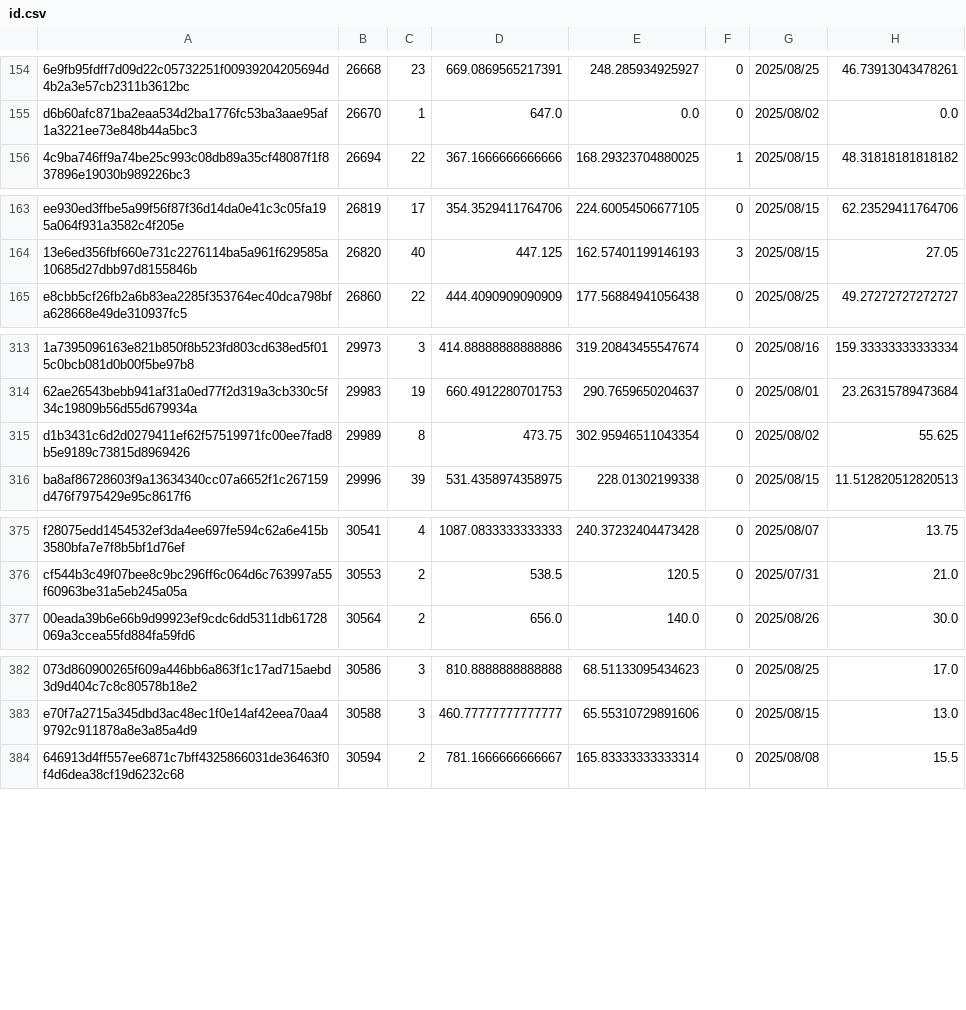
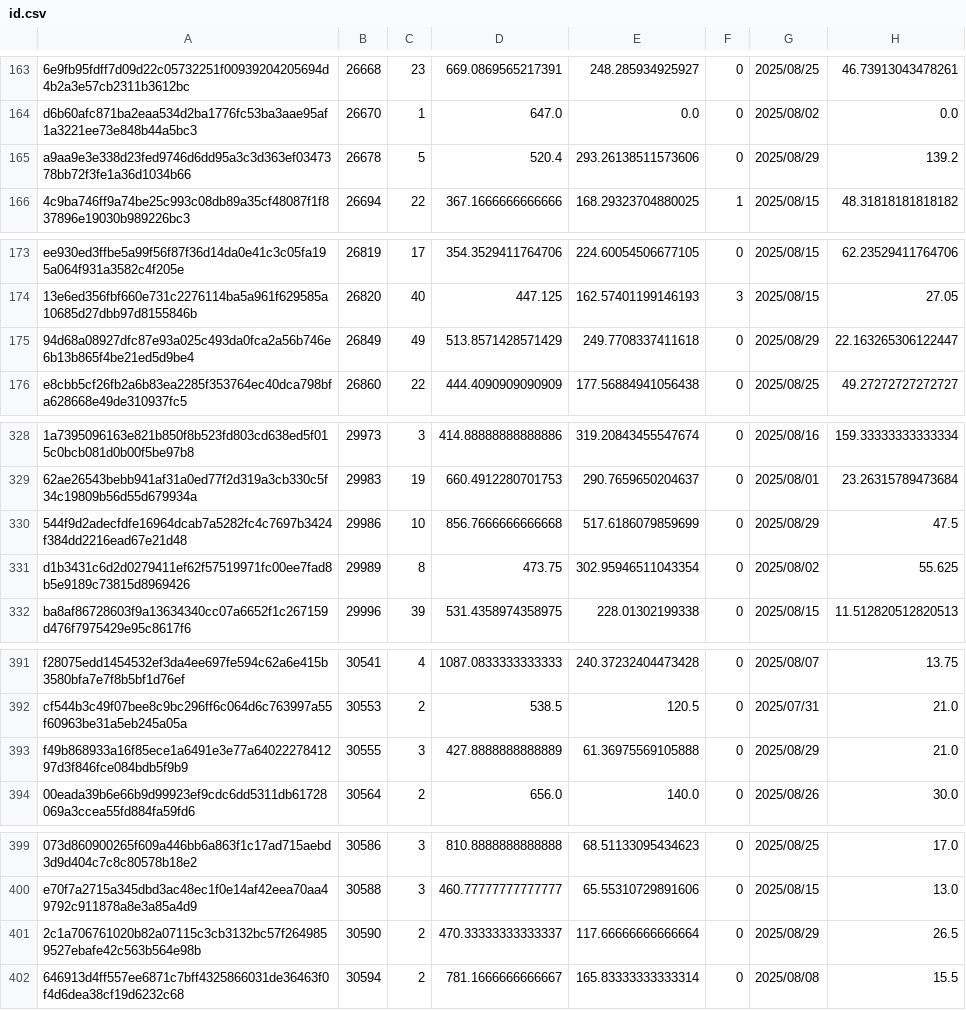
Before and after one commit to Daikie/NCPDA, a CSV file: js/id.csv, drawn as a sheet; only a part is shown, gaps mark what is left out; the diff covers the shown part only; the diff names each change by its address in the sheet, - before the commit and + after, or states it on an @@ line.

```diff
--- a/js/id.csv
+++ b/js/id.csv
+row 165: a9aa9e3e338d23fed9746d6dd95a3c3d363ef0347378bb72f3fe1a36d1034b66 | 26678 | 5 | 520.4 | 293.26138511573606 | 0 | 2025/08/29 | 139.2
+row 175: 94d68a08927dfc87e93a025c493da0fca2a56b746e6b13b865f4be21ed5d9be4 | 26849 | 49 | 513.8571428571429 | 249.7708337411618 | 0 | 2025/08/29 | 22.163265306122447
+row 330: 544f9d2adecfdfe16964dcab7a5282fc4c7697b3424f384dd2216ead67e21d48 | 29986 | 10 | 856.7666666666668 | 517.6186079859699 | 0 | 2025/08/29 | 47.5
+row 393: f49b868933a16f85ece1a6491e3e77a6402227841297d3f846fce084bdb5f9b9 | 30555 | 3 | 427.8888888888889 | 61.36975569105888 | 0 | 2025/08/29 | 21.0
+row 401: 2c1a706761020b82a07115c3cb3132bc57f2649859527ebafe42c563b564e98b | 30590 | 2 | 470.33333333333337 | 117.66666666666664 | 0 | 2025/08/29 | 26.5
```
Also changed, not shown: 14 added rows and 47 edited cells elsewhere in this file, 1 other file.
